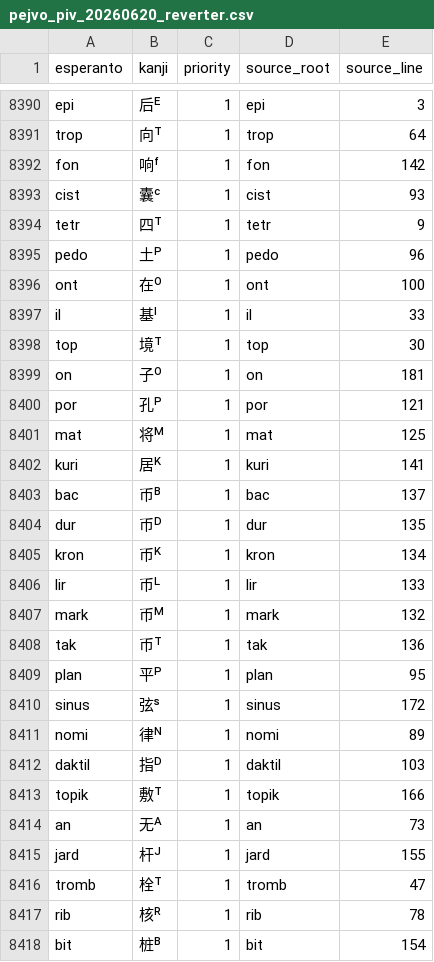
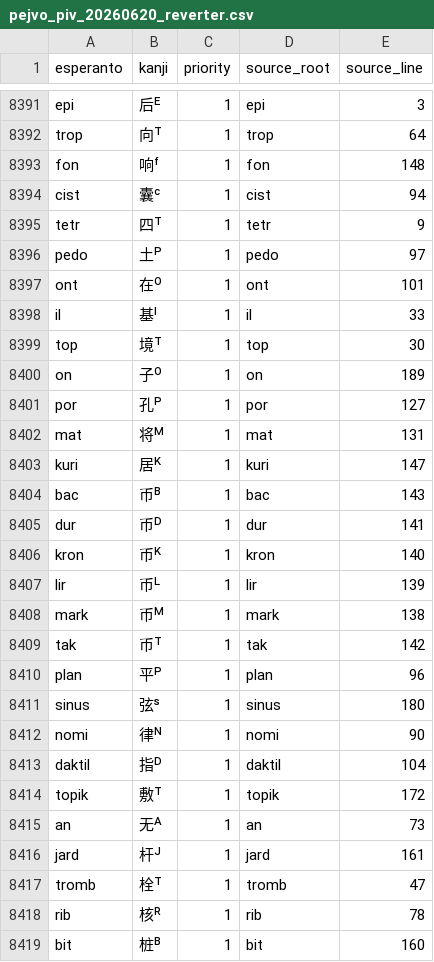
Before and after one commit to Takatakatake/kanjized-esperanto-reverter, a CSV file: data/pejvo_piv_20260620_reverter.csv, drawn as a sheet; only a part is shown, gaps mark what is left out; the diff covers the shown part only.

```diff
--- a/data/pejvo_piv_20260620_reverter.csv
+++ b/data/pejvo_piv_20260620_reverter.csv
@@ -8391,28 +8392,28 @@ epi,后ᴱ,1,epi,3
 trop,向ᵀ,1,trop,64
-fon,响ᶠ,1,fon,142
-cist,囊ᶜ,1,cist,93
+fon,响ᶠ,1,fon,148
+cist,囊ᶜ,1,cist,94
 tetr,四ᵀ,1,tetr,9
-pedo,土ᴾ,1,pedo,96
-ont,在ᴼ,1,ont,100
+pedo,土ᴾ,1,pedo,97
+ont,在ᴼ,1,ont,101
 il,基ᴵ,1,il,33
 top,境ᵀ,1,top,30
-on,子ᴼ,1,on,181
-por,孔ᴾ,1,por,121
-mat,将ᴹ,1,mat,125
-kuri,居ᴷ,1,kuri,141
-bac,币ᴮ,1,bac,137
-dur,币ᴰ,1,dur,135
-kron,币ᴷ,1,kron,134
-lir,币ᴸ,1,lir,133
-mark,币ᴹ,1,mark,132
-tak,币ᵀ,1,tak,136
-plan,平ᴾ,1,plan,95
-sinus,弦ˢ,1,sinus,172
-nomi,律ᴺ,1,nomi,89
-daktil,指ᴰ,1,daktil,103
-topik,敷ᵀ,1,topik,166
+on,子ᴼ,1,on,189
+por,孔ᴾ,1,por,127
+mat,将ᴹ,1,mat,131
+kuri,居ᴷ,1,kuri,147
+bac,币ᴮ,1,bac,143
+dur,币ᴰ,1,dur,141
+kron,币ᴷ,1,kron,140
+lir,币ᴸ,1,lir,139
+mark,币ᴹ,1,mark,138
+tak,币ᵀ,1,tak,142
+plan,平ᴾ,1,plan,96
+sinus,弦ˢ,1,sinus,180
+nomi,律ᴺ,1,nomi,90
+daktil,指ᴰ,1,daktil,104
+topik,敷ᵀ,1,topik,172
 an,无ᴬ,1,an,73
-jard,杆ᴶ,1,jard,155
+jard,杆ᴶ,1,jard,161
 tromb,栓ᵀ,1,tromb,47
 rib,核ᴿ,1,rib,78
-bit,桩ᴮ,1,bit,154
+bit,桩ᴮ,1,bit,160
```
Also changed, not shown: 4 added rows, 1 removed row and 72 edited cells elsewhere in this file, エスペラント語根-漢字対応表_スニペット用最小限.csv, 1 other file.
